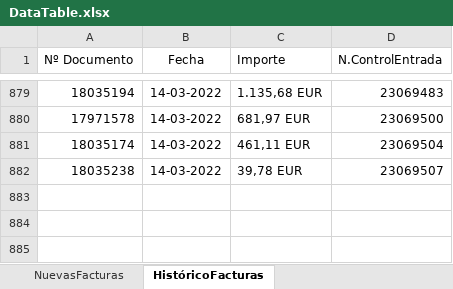
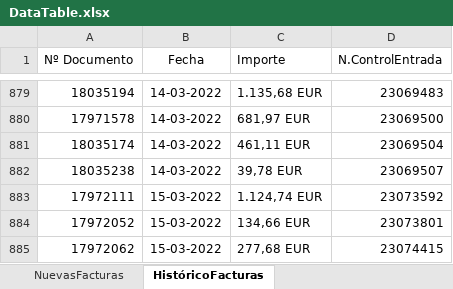
Before and after one commit to avisaRPA/EntradasFacturasET2000, an Excel workbook: DataTable.xlsx, sheet HistóricoFacturas, drawn as a sheet; only a part is shown, gaps mark what is left out; values as stored, in another font and other column widths than the file's, no borders; the diff names each change by its address in the sheet, - before the commit and + after, or states it on an @@ line.

```diff
--- a/DataTable.xlsx (sheet HistóricoFacturas)
+++ b/DataTable.xlsx (sheet HistóricoFacturas)
+row 883: 17972111 | 15-03-2022 | 1.124,74 EUR | 23073592
+row 884: 17972052 | 15-03-2022 | 134,66 EUR | 23073801
+row 885: 17972062 | 15-03-2022 | 277,68 EUR | 23074415
```
Also changed, not shown: Config.xlsx, DataTable_03404.xlsx, 4 other files.
